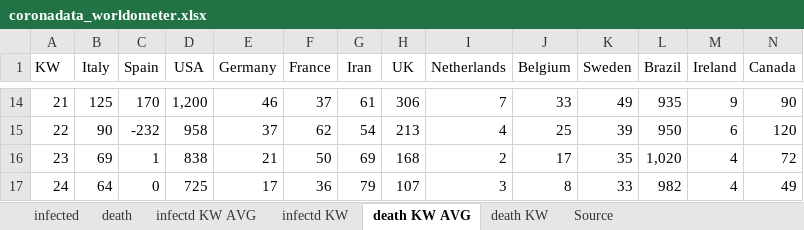
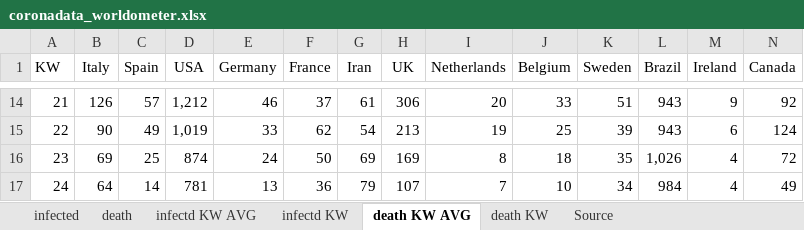
Before and after one commit to ChristophKrause/coronaDataHelper, an Excel workbook: src/CoronaDataHelper/CoronaDataHelper/res/coronadata_worldometer.xlsx, sheet death KW AVG, drawn as a sheet; only a part is shown, gaps mark what is left out; values as stored, in another font and other column widths than the file's, no borders; conditional formats not drawn; the diff covers the shown part only; the diff names each change by its address in the sheet, - before the commit and + after, or states it on an @@ line.

```diff
--- a/src/CoronaDataHelper/CoronaDataHelper/res/coronadata_worldometer.xlsx (sheet death KW AVG)
+++ b/src/CoronaDataHelper/CoronaDataHelper/res/coronadata_worldometer.xlsx (sheet death KW AVG)
-B14 (Italy): 125
+B14 (Italy): 126
-C14 (Spain): 170
+C14 (Spain): 57
-D14 (USA): 1,200
+D14 (USA): 1,212
-I14 (Netherlands): 7
+I14 (Netherlands): 20
-K14 (Sweden): 49
+K14 (Sweden): 51
-L14 (Brazil): 935
+L14 (Brazil): 943
-N14 (Canada): 90
+N14 (Canada): 92
-C15 (Spain): -232
+C15 (Spain): 49
-D15 (USA): 958
+D15 (USA): 1,019
-E15 (Germany): 37
+E15 (Germany): 33
-I15 (Netherlands): 4
+I15 (Netherlands): 19
-L15 (Brazil): 950
+L15 (Brazil): 943
-N15 (Canada): 120
+N15 (Canada): 124
-C16 (Spain): 1
+C16 (Spain): 25
-D16 (USA): 838
+D16 (USA): 874
-E16 (Germany): 21
+E16 (Germany): 24
-H16 (UK): 168
+H16 (UK): 169
-I16 (Netherlands): 2
+I16 (Netherlands): 8
-J16 (Belgium): 17
+J16 (Belgium): 18
-L16 (Brazil): 1,020
+L16 (Brazil): 1,026
-C17 (Spain): 0
+C17 (Spain): 14
-D17 (USA): 725
+D17 (USA): 781
-E17 (Germany): 17
+E17 (Germany): 13
-I17 (Netherlands): 3
+I17 (Netherlands): 7
-J17 (Belgium): 8
+J17 (Belgium): 10
-K17 (Sweden): 33
+K17 (Sweden): 34
-L17 (Brazil): 982
+L17 (Brazil): 984
```
Also changed, not shown: 81 added rows, 19 removed rows and 128 edited cells elsewhere in this sheet, sheet death, sheet infected, sheet infectd KW, sheet infectd KW AVG, sheet death KW, src/CoronaDataHelper/CoronaDataHelper/res/coronadata-JHUCSSE.xlsx.
